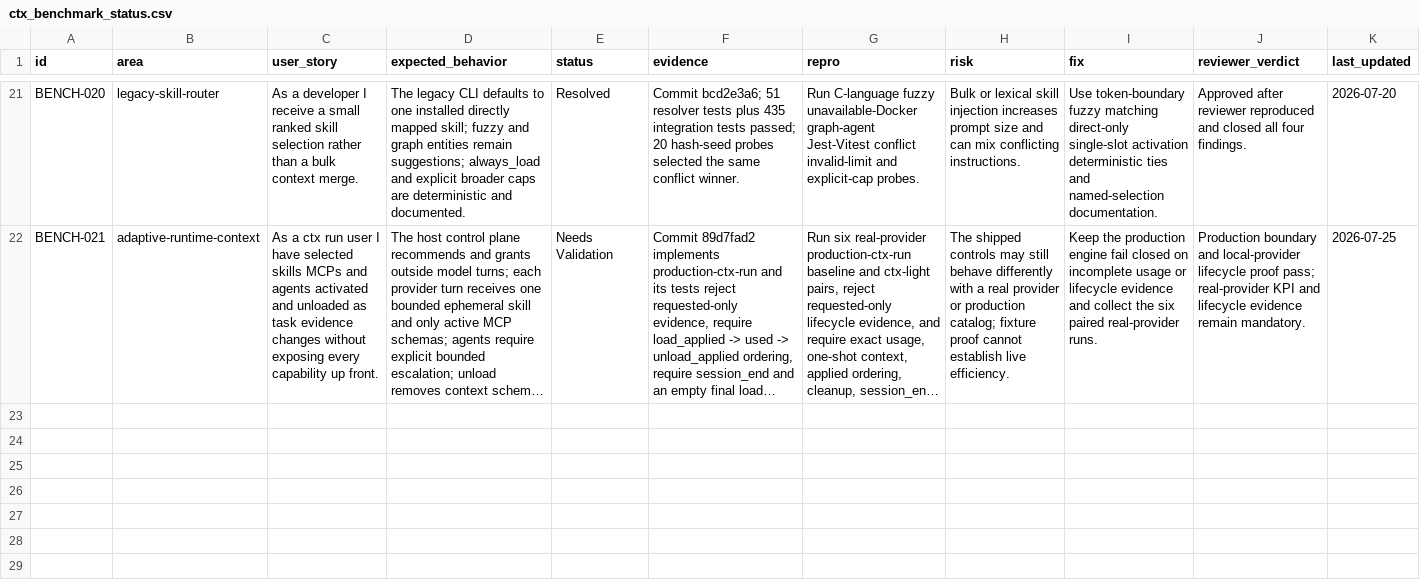
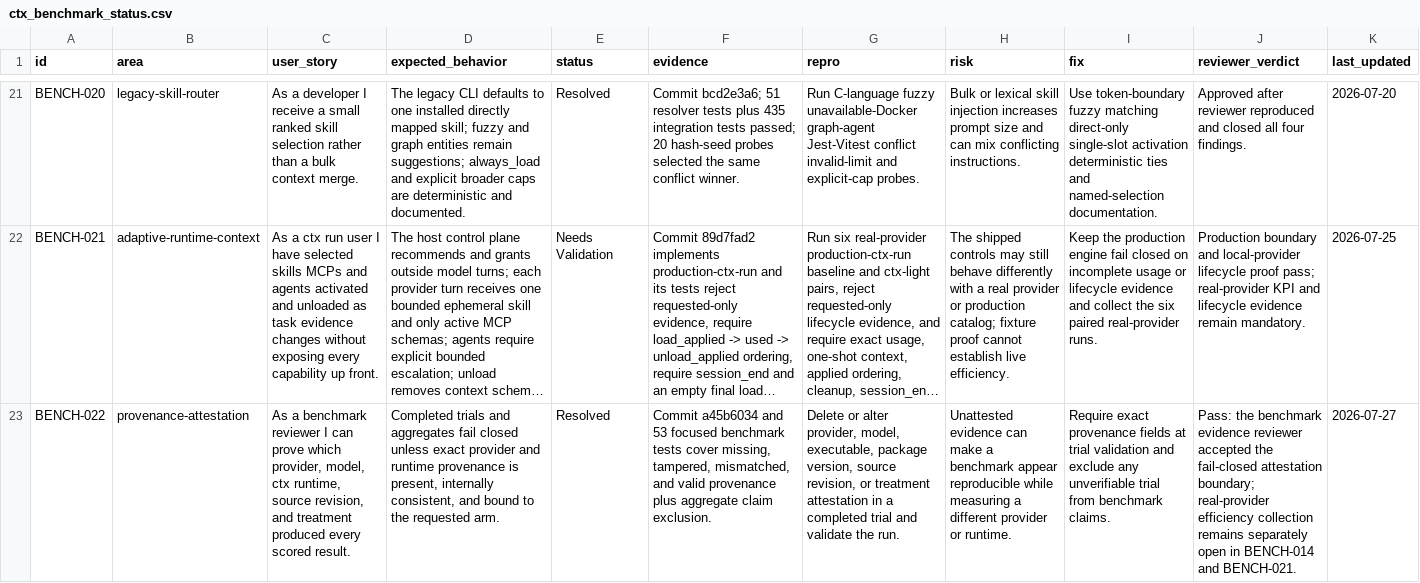
Before and after one commit to stevesolun/ctx, a CSV file: qa/ctx_benchmark_status.csv, drawn as a sheet; only a part is shown, gaps mark what is left out; long unchanged cells end in …; the diff names each change by its address in the sheet, - before the commit and + after, or states it on an @@ line.

```diff
--- a/qa/ctx_benchmark_status.csv
+++ b/qa/ctx_benchmark_status.csv
+row 23: BENCH-022 | provenance-attestation | As a benchmark reviewer I can prove which provider, model, ctx runtime, source revision, and treatment produced every scored result. | Completed trials and aggregates fail closed unless exact provider and runtime provenance is present, internally consistent, and bound to the requested arm. | Resolved | Commit a45b6034 and 53 focused benchmark tests cover missing, tampered, mismatched, and valid provenance plus aggregate claim exclusion. | Delete or alter provider, model, executable, package version, source revision, or treatment attestation in a completed trial and validate the run. | Unattested evidence can make a benchmark appear reproducible while measuring a different provider or runtime. | Require exact provenance fields at trial validation and exclude any unverifiable trial from benchmark claims. | Pass: the benchmark evidence reviewer accepted the fail-closed attestation boundary; real-provider efficiency collection remains separately open in BENCH-014 and BENCH-021. | 2026-07-27
```
Also changed, not shown: qa/feature_status.csv, 1 other file.
